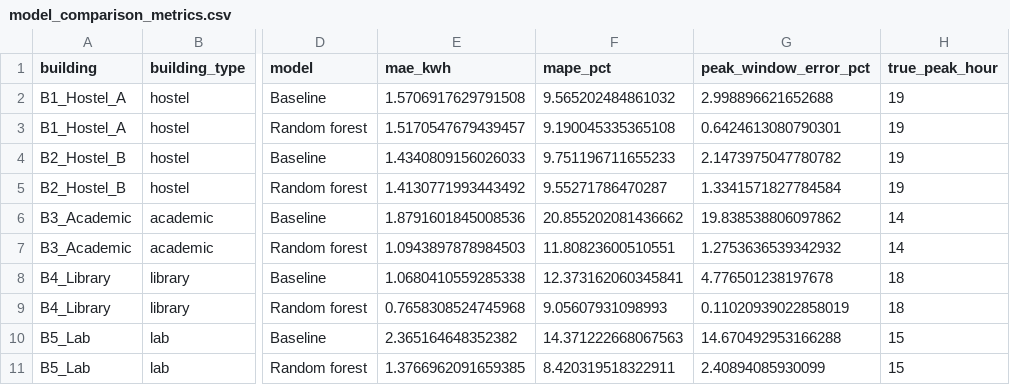
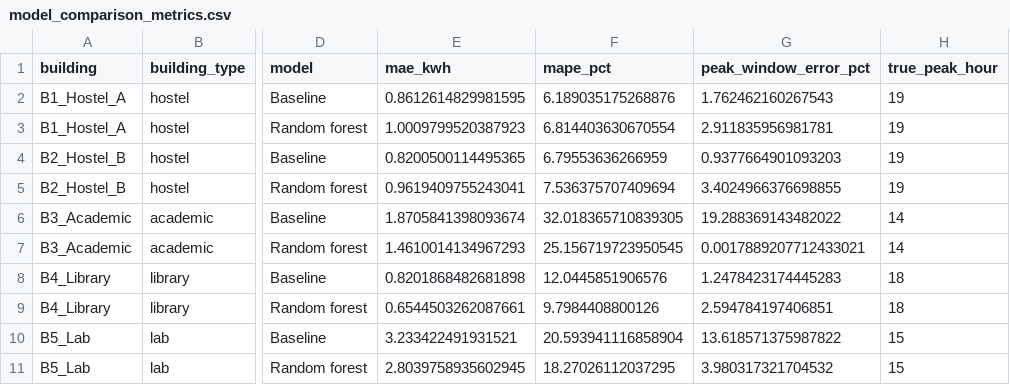
Before and after one commit to AkshatAgrawal946/tanacious, a CSV file: data/processed/model_comparison_metrics.csv, drawn as a sheet; only a part is shown, gaps mark what is left out; the diff names each change by its address in the sheet, - before the commit and + after, or states it on an @@ line.

```diff
--- a/data/processed/model_comparison_metrics.csv
+++ b/data/processed/model_comparison_metrics.csv
-E2 (mae_kwh): 1.5706917629791508
+E2 (mae_kwh): 0.8612614829981595
-F2 (mape_pct): 9.565202484861032
+F2 (mape_pct): 6.189035175268876
-G2 (peak_window_error_pct): 2.998896621652688
+G2 (peak_window_error_pct): 1.762462160267543
-E3 (mae_kwh): 1.5170547679439457
+E3 (mae_kwh): 1.0009799520387923
-F3 (mape_pct): 9.190045335365108
+F3 (mape_pct): 6.814403630670554
-G3 (peak_window_error_pct): 0.6424613080790301
+G3 (peak_window_error_pct): 2.911835956981781
-E4 (mae_kwh): 1.4340809156026033
+E4 (mae_kwh): 0.8200500114495365
-F4 (mape_pct): 9.751196711655233
+F4 (mape_pct): 6.79553636266959
-G4 (peak_window_error_pct): 2.1473975047780782
+G4 (peak_window_error_pct): 0.9377664901093203
-E5 (mae_kwh): 1.4130771993443492
+E5 (mae_kwh): 0.9619409755243041
-F5 (mape_pct): 9.55271786470287
+F5 (mape_pct): 7.536375707409694
-G5 (peak_window_error_pct): 1.3341571827784584
+G5 (peak_window_error_pct): 3.4024966376698855
-E6 (mae_kwh): 1.8791601845008536
+E6 (mae_kwh): 1.8705841398093674
-F6 (mape_pct): 20.855202081436662
+F6 (mape_pct): 32.018365710839305
-G6 (peak_window_error_pct): 19.838538806097862
+G6 (peak_window_error_pct): 19.288369143482022
-E7 (mae_kwh): 1.0943897878984503
+E7 (mae_kwh): 1.4610014134967293
-F7 (mape_pct): 11.80823600510551
+F7 (mape_pct): 25.156719723950545
-G7 (peak_window_error_pct): 1.2753636539342932
+G7 (peak_window_error_pct): 0.0017889207712433021
-E8 (mae_kwh): 1.0680410559285338
+E8 (mae_kwh): 0.8201868482681898
-F8 (mape_pct): 12.373162060345841
+F8 (mape_pct): 12.0445851906576
-G8 (peak_window_error_pct): 4.776501238197678
+G8 (peak_window_error_pct): 1.2478423174445283
-E9 (mae_kwh): 0.7658308524745968
+E9 (mae_kwh): 0.6544503262087661
-F9 (mape_pct): 9.05607931098993
+F9 (mape_pct): 9.7984408800126
-G9 (peak_window_error_pct): 0.11020939022858019
+G9 (peak_window_error_pct): 2.594784197406851
-E10 (mae_kwh): 2.365164648352382
+E10 (mae_kwh): 3.233422491931521
-F10 (mape_pct): 14.371222668067563
+F10 (mape_pct): 20.593941116858904
-G10 (peak_window_error_pct): 14.670492953166288
+G10 (peak_window_error_pct): 13.618571375987822
-E11 (mae_kwh): 1.3766962091659385
+E11 (mae_kwh): 2.8039758935602945
-F11 (mape_pct): 8.420319518322911
+F11 (mape_pct): 18.27026112037295
-G11 (peak_window_error_pct): 2.40894085930099
+G11 (peak_window_error_pct): 3.980317321704532
```
Also changed, not shown: data/raw/monthly_totals.csv, 9 other files.
